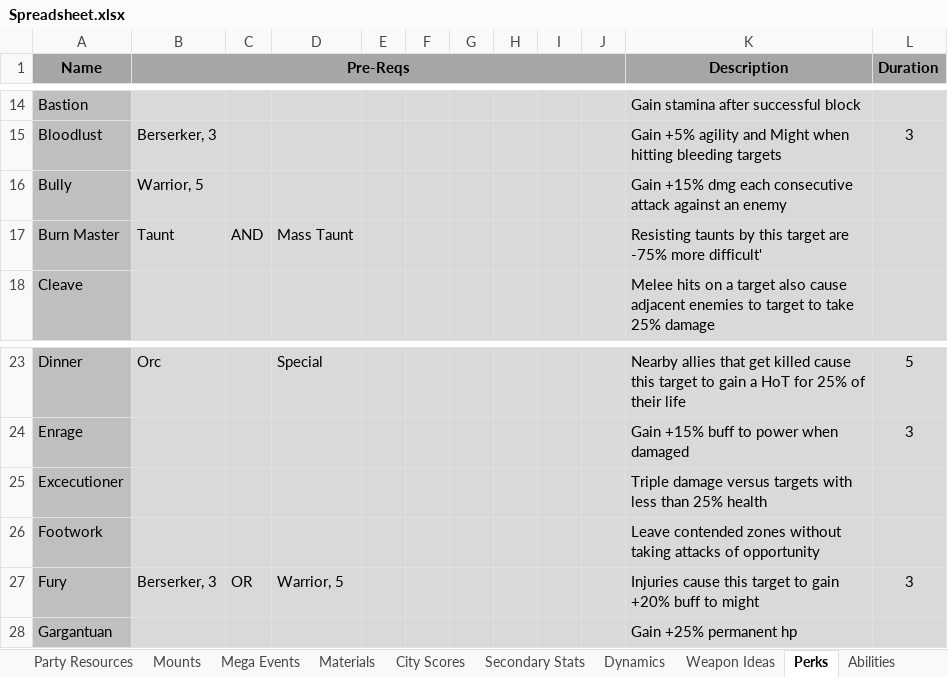
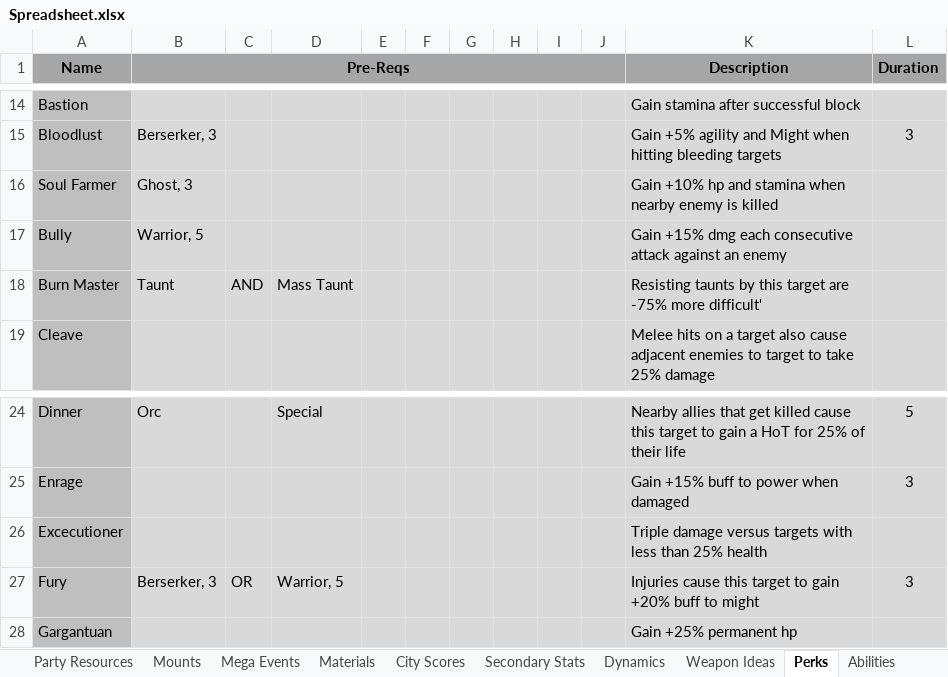
Before and after one commit to lawerencem/Everpixel, an Excel workbook: Spreadsheets/Spreadsheet.xlsx, sheet Perks, drawn as a sheet; only a part is shown, gaps mark what is left out; values as stored, in another font and other column widths than the file's, no borders; removed rows and columns are numbered as before the commit, all else as after; the diff names each change by its address in the sheet, - before the commit and + after, or states it on an @@ line.

```diff
--- a/Spreadsheets/Spreadsheet.xlsx (sheet Perks)
+++ b/Spreadsheets/Spreadsheet.xlsx (sheet Perks)
+row 16: Soul Farmer | Ghost, 3 |  |  |  |  |  |  |  |  | Gain +10% hp and stamina when nearby enemy is killed
-row 26: Footwork |  |  |  |  |  |  |  |  |  | Leave contended zones without taking attacks of opportunity
```
Also changed, not shown: sheet Abilities, sheet TODO - Quick Battle, 13 other files.
